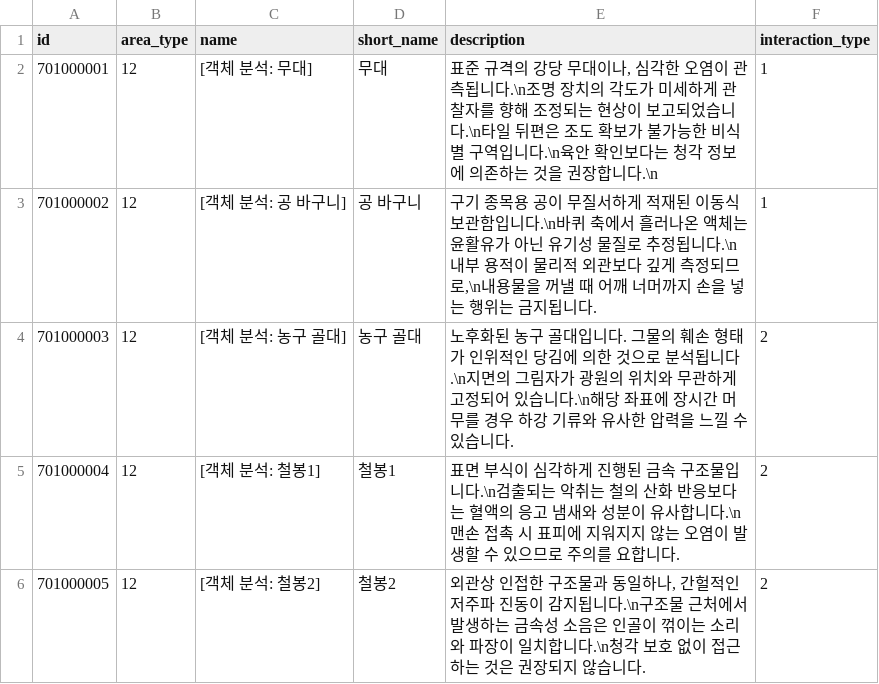
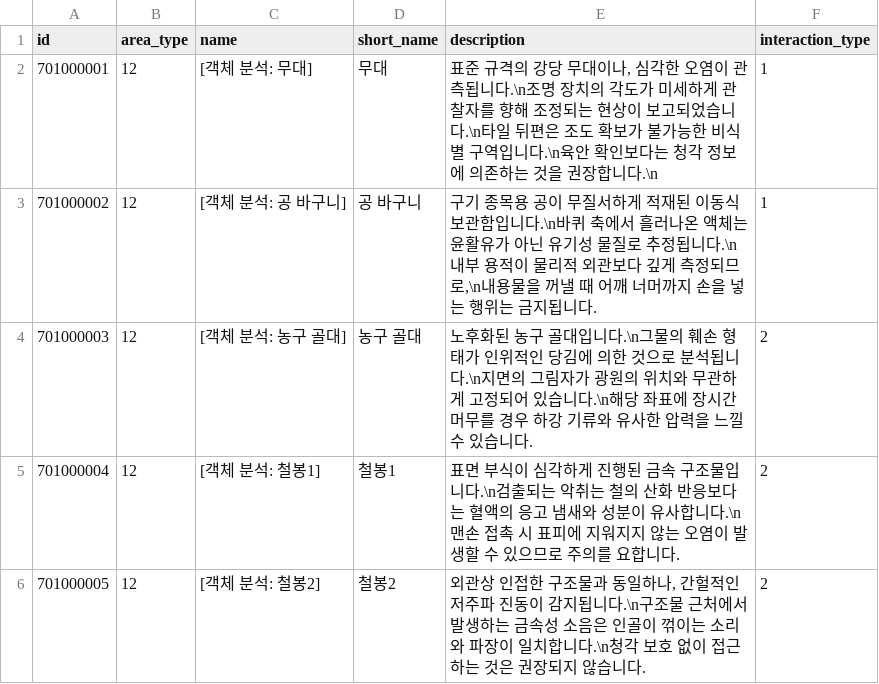
Before and after one commit to yjhan211/orbtail-server, a CSV file: network/Common/csv/interactable_info.csv, drawn as a sheet.

Commit message:
#78. csv 수정

```diff
--- a/network/Common/csv/interactable_info.csv
+++ b/network/Common/csv/interactable_info.csv
@@ -3,3 +3,3 @@ id,area_type,name,short_name,description,interaction_type
 701000002,12,[객체 분석: 공 바구니],공 바구니,"구기 종목용 공이 무질서하게 적재된 이동식 보관함입니다.\n바퀴 축에서 흘러나온 액체는 윤활유가 아닌 유기성 물질로 추정됩니다.\n내부 용적이 물리적 외관보다 깊게 측정되므로,\n내용물을 꺼낼 때 어깨 너머까지 손을 넣는 행위는 금지됩니다.",1
-701000003,12,[객체 분석: 농구 골대],농구 골대,"노후화된 농구 골대입니다. 그물의 훼손 형태가 인위적인 당김에 의한 것으로 분석됩니다.\n지면의 그림자가 광원의 위치와 무관하게 고정되어 있습니다.\n해당 좌표에 장시간 머무를 경우 하강 기류와 유사한 압력을 느낄 수 있습니다.",2
+701000003,12,[객체 분석: 농구 골대],농구 골대,노후화된 농구 골대입니다.\n그물의 훼손 형태가 인위적인 당김에 의한 것으로 분석됩니다.\n지면의 그림자가 광원의 위치와 무관하게 고정되어 있습니다.\n해당 좌표에 장시간 머무를 경우 하강 기류와 유사한 압력을 느낄 수 있습니다.,2
 701000004,12,[객체 분석: 철봉1],철봉1,표면 부식이 심각하게 진행된 금속 구조물입니다.\n검출되는 악취는 철의 산화 반응보다는 혈액의 응고 냄새와 성분이 유사합니다.\n맨손 접촉 시 표피에 지워지지 않는 오염이 발생할 수 있으므로 주의를 요합니다.,2
```
